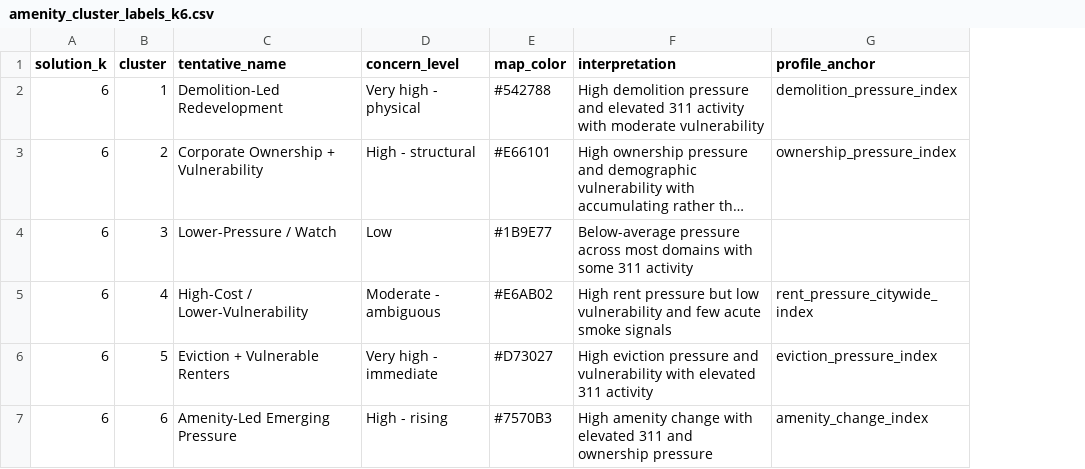
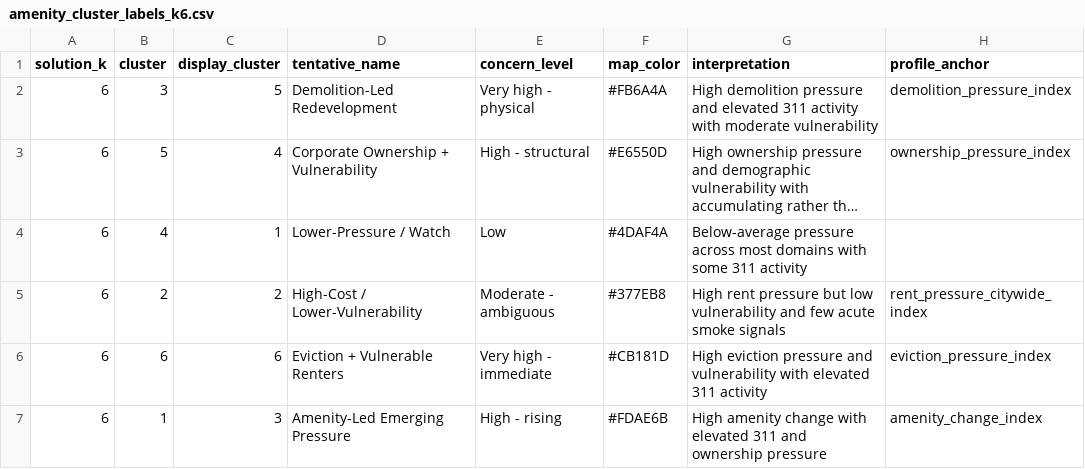
Before and after one commit to aakarner/coa-displacement-ews, a CSV file: config/amenity_cluster_labels_k6.csv, drawn as a sheet; long unchanged cells end in …; addresses are those after the commit; the diff names each change by its address in the sheet, - before the commit and + after, or states it on an @@ line.

```diff
--- a/config/amenity_cluster_labels_k6.csv
+++ b/config/amenity_cluster_labels_k6.csv
+column C (display_cluster), rows 2-7: 5 | 4 | 1 | 2 | 6 | 3
-B2 (cluster): 1
+B2 (cluster): 3
-F2 (map_color): #542788
+F2 (map_color): #FB6A4A
-B3 (cluster): 2
+B3 (cluster): 5
-F3 (map_color): #E66101
+F3 (map_color): #E6550D
-B4 (cluster): 3
+B4 (cluster): 4
-F4 (map_color): #1B9E77
+F4 (map_color): #4DAF4A
-B5 (cluster): 4
+B5 (cluster): 2
-F5 (map_color): #E6AB02
+F5 (map_color): #377EB8
-B6 (cluster): 5
+B6 (cluster): 6
-F6 (map_color): #D73027
+F6 (map_color): #CB181D
-B7 (cluster): 6
+B7 (cluster): 1
-F7 (map_color): #7570B3
+F7 (map_color): #FDAE6B
```
Also changed, not shown: 18 other files.
